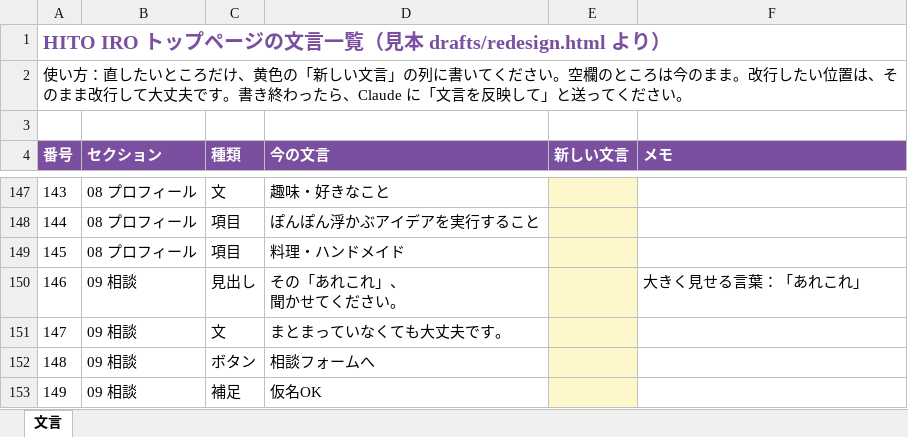
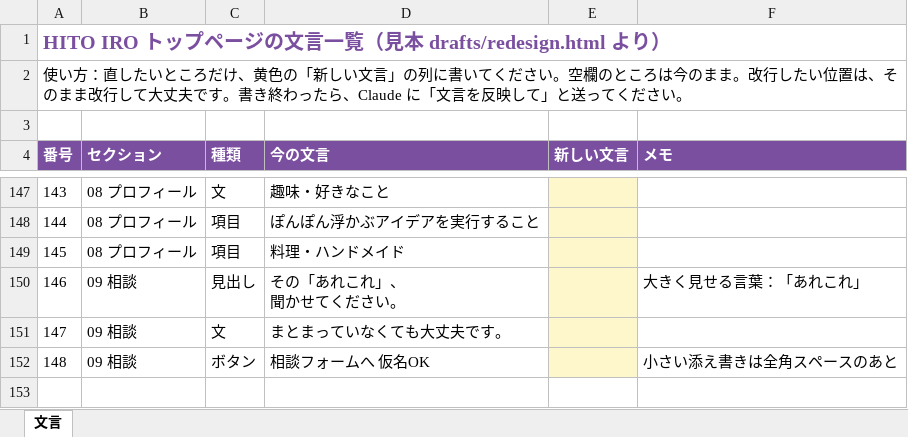
Before and after one commit to aokko-aaa/aoko-life, an Excel workbook: drafts/hitoiro-copy.xlsx, sheet 文言, drawn as a sheet; only a part is shown, gaps mark what is left out; values as stored, in another font and other column widths than the file's, no borders; the diff names each change by its address in the sheet, - before the commit and + after, or states it on an @@ line.

```diff
--- a/drafts/hitoiro-copy.xlsx (sheet 文言)
+++ b/drafts/hitoiro-copy.xlsx (sheet 文言)
-D152 (今の文言): 相談フォームへ
+D152 (今の文言): 相談フォームへ 仮名OK
-F152 (メモ): (empty)
+F152 (メモ): 小さい添え書きは全角スペースのあと
-row 153: 149 | 09 相談 | 補足 | 仮名OK
```
Also changed, not shown: 1 other file.
